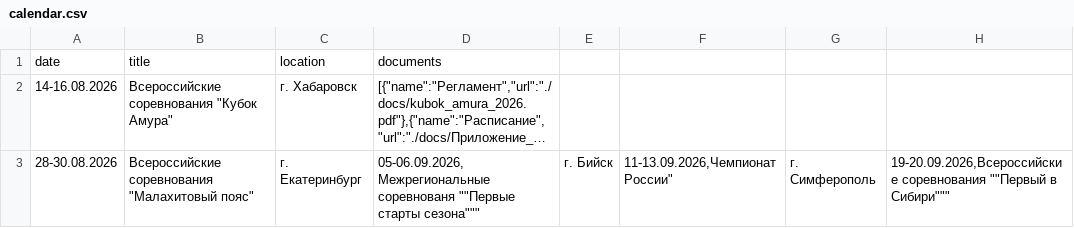
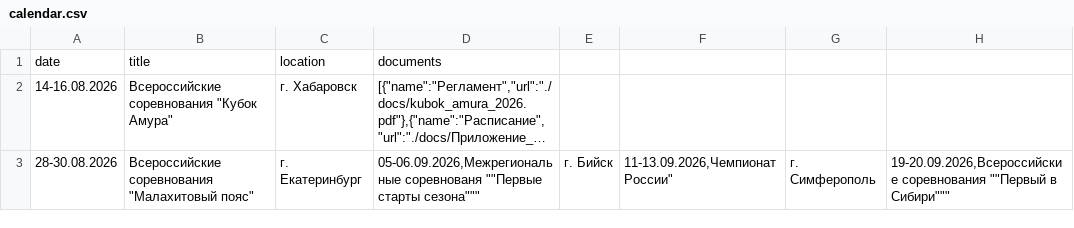
Before and after one commit to matveich877/FKN_NVKZ, a CSV file: data/calendar.csv, drawn as a sheet; only a part is shown; long unchanged cells end in …; the diff names each change by its address in the sheet, - before the commit and + after, or states it on an @@ line.

Commit message:
Update calendar.csv

```diff
--- a/data/calendar.csv
+++ b/data/calendar.csv
-D3: 05-06.09.2026, Межрегиональные соревнованя ""Первые…
+D3: 05-06.09.2026,Межрегиональные соревнованя ""Первые…
```
